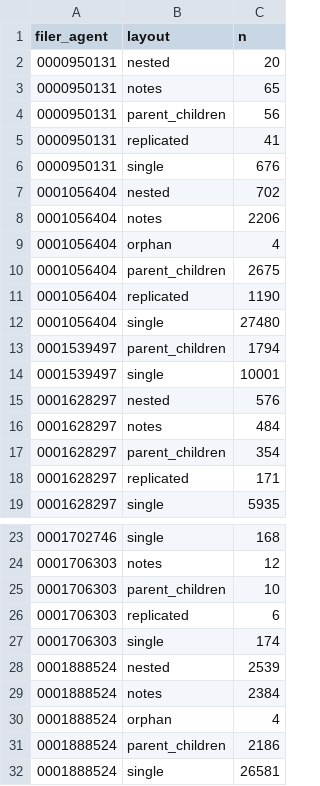
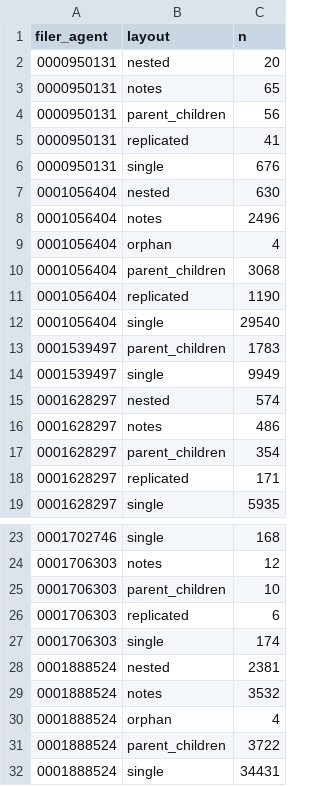
Before and after one commit to Elde15/maturity-wall, a CSV file: docs/qa/layouts_by_agent.csv, drawn as a sheet; only a part is shown, gaps mark what is left out.

```diff
--- a/docs/qa/layouts_by_agent.csv
+++ b/docs/qa/layouts_by_agent.csv
@@ -6,12 +6,12 @@ filer_agent,layout,n
 0000950131,single,676
-0001056404,nested,702
-0001056404,notes,2206
+0001056404,nested,630
+0001056404,notes,2496
 0001056404,orphan,4
-0001056404,parent_children,2675
+0001056404,parent_children,3068
 0001056404,replicated,1190
-0001056404,single,27480
-0001539497,parent_children,1794
-0001539497,single,10001
-0001628297,nested,576
-0001628297,notes,484
+0001056404,single,29540
+0001539497,parent_children,1783
+0001539497,single,9949
+0001628297,nested,574
+0001628297,notes,486
 0001628297,parent_children,354
@@ -27,6 +27,6 @@ filer_agent,layout,n
 0001706303,single,174
-0001888524,nested,2539
-0001888524,notes,2384
+0001888524,nested,2381
+0001888524,notes,3532
 0001888524,orphan,4
-0001888524,parent_children,2186
-0001888524,single,26581
+0001888524,parent_children,3722
+0001888524,single,34431
```
Also changed, not shown: docs/qa/balance_reconciliation.csv, docs/qa/field_coverage_by_vintage_family.csv, 12 other files.
